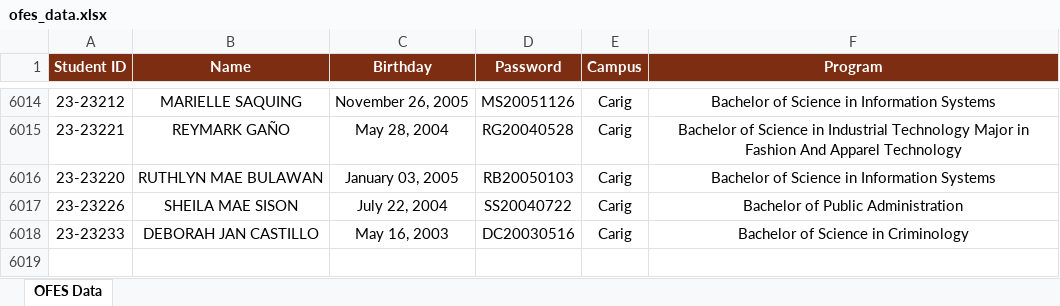
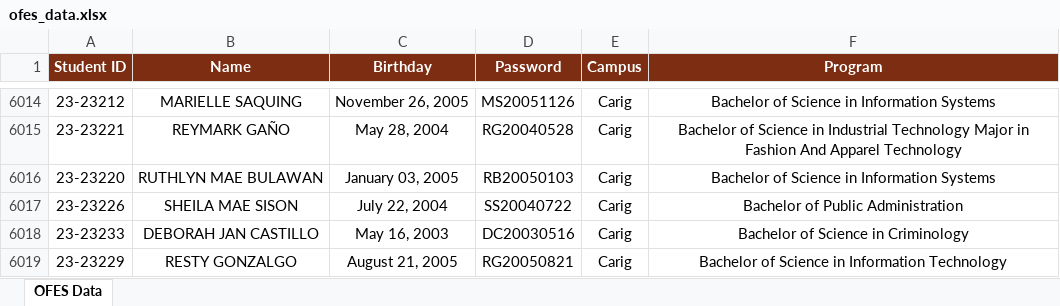
Before and after one commit to ricfx861-sys/fdcv-g-vdsfvg, an Excel workbook: ofes_data.xlsx, sheet OFES Data, drawn as a sheet; only a part is shown, gaps mark what is left out; values as stored, in another font and other column widths than the file's, no borders; the diff names each change by its address in the sheet, - before the commit and + after, or states it on an @@ line.

```diff
--- a/ofes_data.xlsx (sheet OFES Data)
+++ b/ofes_data.xlsx (sheet OFES Data)
+row 6019: 23-23229 | RESTY GONZALGO | August 21, 2005 | RG20050821 | Carig | Bachelor of Science in Information Technology
```
Also changed, not shown: 1 other file.
